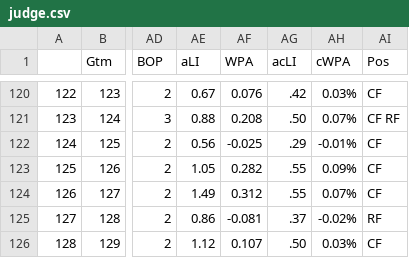
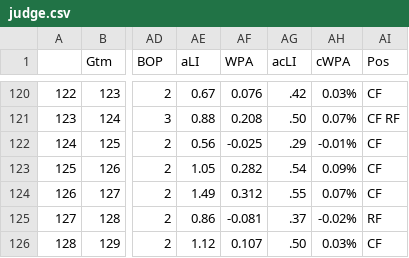
Before and after one commit to bryan-baker/winning-pace-yankees, a CSV file: data/judge.csv, drawn as a sheet; only a part is shown, gaps mark what is left out; the diff covers the shown part only; the diff names each change by its address in the sheet, - before the commit and + after, or states it on an @@ line.

```diff
--- a/data/judge.csv
+++ b/data/judge.csv
-AG123 (acLI): .55
+AG123 (acLI): .54
```
Also changed, not shown: 1 added row elsewhere in this file, data/yankees_2022.csv, 3 other files.
